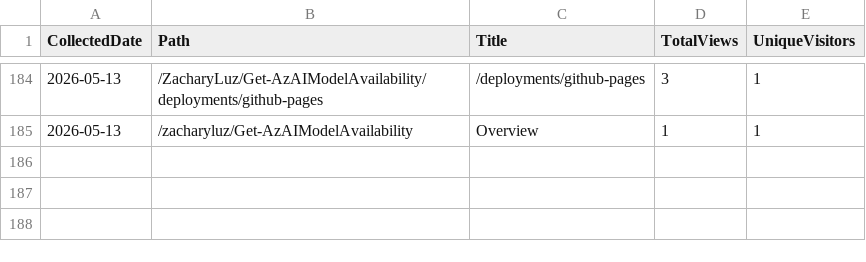
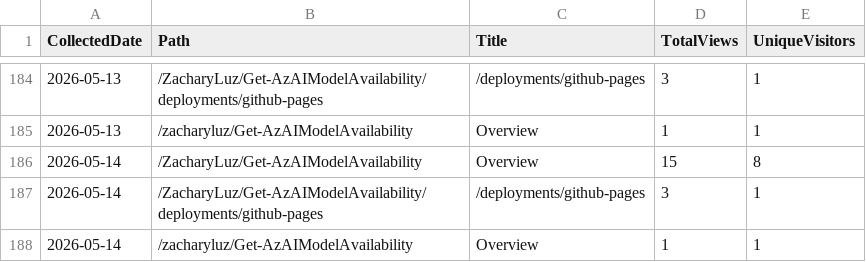
Before and after one commit to ZacharyLuz/Get-AzAIModelAvailability, a CSV file: data/paths.csv, drawn as a sheet; only a part is shown, gaps mark what is left out.

```diff
--- a/data/paths.csv
+++ b/data/paths.csv
@@ -185 +185,4 @@ CollectedDate,Path,Title,TotalViews,UniqueVisitors
 "2026-05-13","/zacharyluz/Get-AzAIModelAvailability","Overview",1,1
+"2026-05-14","/ZacharyLuz/Get-AzAIModelAvailability","Overview",15,8
+"2026-05-14","/ZacharyLuz/Get-AzAIModelAvailability/deployments/github-pages","/deployments/github-pages",3,1
+"2026-05-14","/zacharyluz/Get-AzAIModelAvailability","Overview",1,1
```
Also changed, not shown: data/referrers.csv, data/release-downloads.csv, 3 other files.
